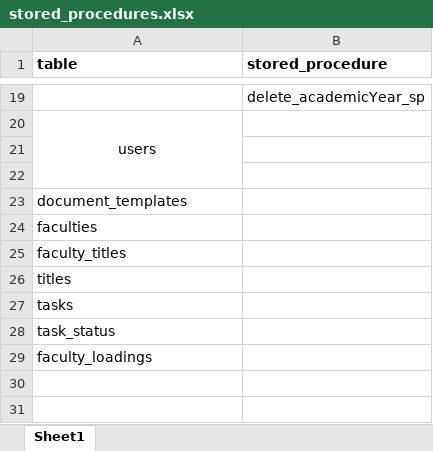
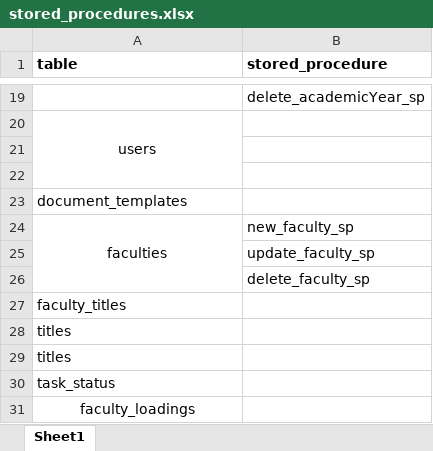
Before and after one commit to MelvinIsHere/DAMS, an Excel workbook: Documentation/stored_procedures.xlsx, sheet Sheet1, drawn as a sheet; only a part is shown, gaps mark what is left out; values as stored, in another font and other column widths than the file's, no borders; addresses are those after the commit; the diff names each change by its address in the sheet, - before the commit and + after, or states it on an @@ line.

```diff
--- a/Documentation/stored_procedures.xlsx (sheet Sheet1)
+++ b/Documentation/stored_procedures.xlsx (sheet Sheet1)
-A24 alignment: left
+A24 alignment: center
+A24:A26 merged
-B24 (stored_procedure): (empty)
+B24 (stored_procedure): new_faculty_sp
+row 25:  | update_faculty_sp
+row 26:  | delete_faculty_sp
-A29 (table): tasks
+A29 (table): titles
-A31 alignment: left
+A31 alignment: center
```
Also changed, not shown: 3 other files.
